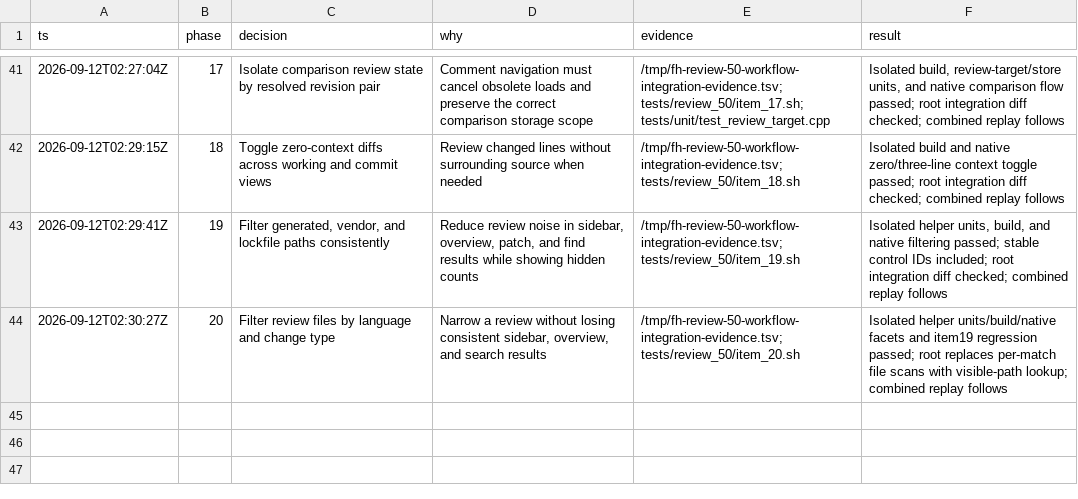
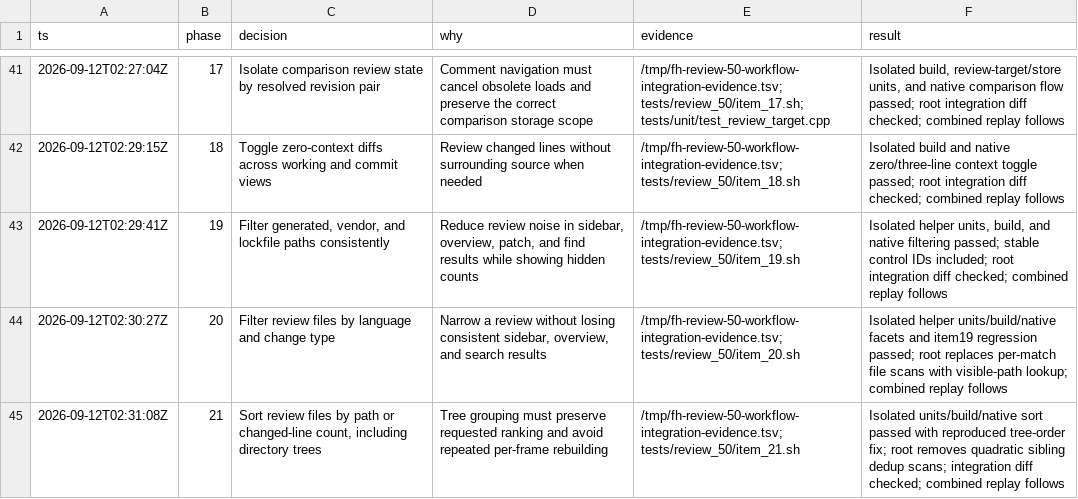
Before and after one commit to gabeochoa/floatinghotel, a TSV file: docs/review-50.tsv, drawn as a sheet; only a part is shown, gaps mark what is left out.

Commit message:
Sort review files while preserving tree grouping

```diff
--- a/docs/review-50.tsv
+++ b/docs/review-50.tsv
@@ -44 +44,2 @@ ts	phase	decision	why	evidence	result
 2026-09-12T02:30:27Z	20	Filter review files by language and change type	Narrow a review without losing consistent sidebar, overview, and search results	/tmp/fh-review-50-workflow-integration-evidence.tsv; tests/review_50/item_20.sh	Isolated helper units/build/native facets and item19 regression passed; root replaces per-match file scans with visible-path lookup; combined replay follows
+2026-09-12T02:31:08Z	21	Sort review files by path or changed-line count, including directory trees	Tree grouping must preserve requested ranking and avoid repeated per-frame rebuilding	/tmp/fh-review-50-workflow-integration-evidence.tsv; tests/review_50/item_21.sh	Isolated units/build/native sort passed with reproduced tree-order fix; root removes quadratic sibling dedup scans; integration diff checked; combined replay follows
```
Also changed, not shown: 10 other files.
